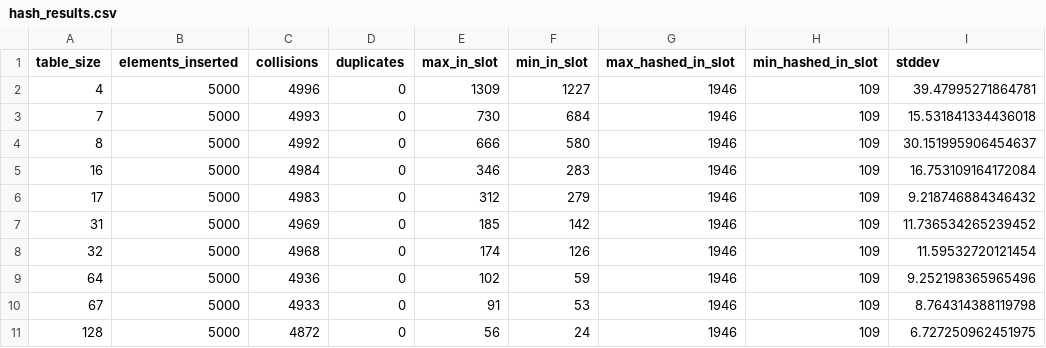
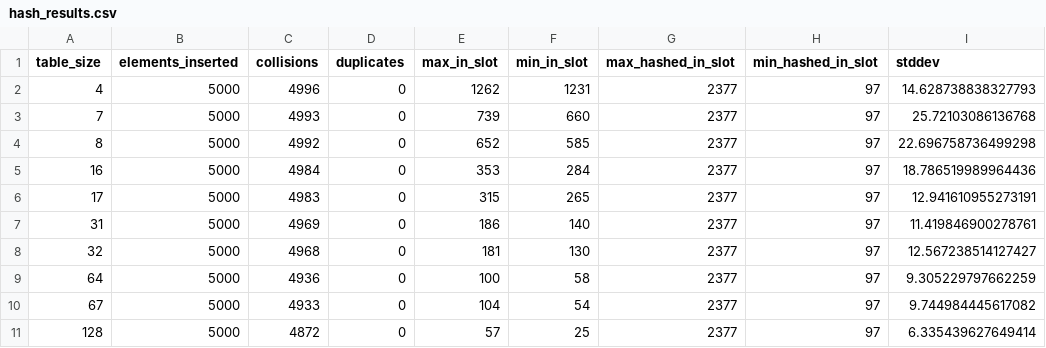
Before and after one commit to 108charlotte/DSA-Project, a CSV file: hash_results.csv, drawn as a sheet; only a part is shown; the diff covers the shown part only.

Commit message:
added back tostring func to hash table

```diff
--- a/hash_results.csv
+++ b/hash_results.csv
@@ -1,11 +1,11 @@
 table_size,elements_inserted,collisions,duplicates,max_in_slot,min_in_slot,max_hashed_in_slot,min_hashed_in_slot,stddev
-4,5000,4996,0,1309,1227,1946,109,39.47995271864781
-7,5000,4993,0,730,684,1946,109,15.531841334436018
-8,5000,4992,0,666,580,1946,109,30.151995906454637
-16,5000,4984,0,346,283,1946,109,16.753109164172084
-17,5000,4983,0,312,279,1946,109,9.218746884346432
-31,5000,4969,0,185,142,1946,109,11.736534265239452
-32,5000,4968,0,174,126,1946,109,11.59532720121454
-64,5000,4936,0,102,59,1946,109,9.252198365965496
-67,5000,4933,0,91,53,1946,109,8.764314388119798
-128,5000,4872,0,56,24,1946,109,6.727250962451975
+4,5000,4996,0,1262,1231,2377,97,14.628738838327793
+7,5000,4993,0,739,660,2377,97,25.72103086136768
+8,5000,4992,0,652,585,2377,97,22.696758736499298
+16,5000,4984,0,353,284,2377,97,18.786519989964436
+17,5000,4983,0,315,265,2377,97,12.941610955273191
+31,5000,4969,0,186,140,2377,97,11.419846900278761
+32,5000,4968,0,181,130,2377,97,12.567238514127427
+64,5000,4936,0,100,58,2377,97,9.305229797662259
+67,5000,4933,0,104,54,2377,97,9.744984445617082
+128,5000,4872,0,57,25,2377,97,6.335439627649414
```
Also changed, not shown: 30 edited cells elsewhere in this file, 1 other file.
